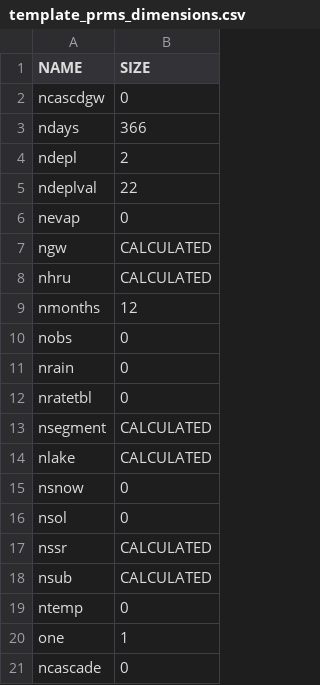
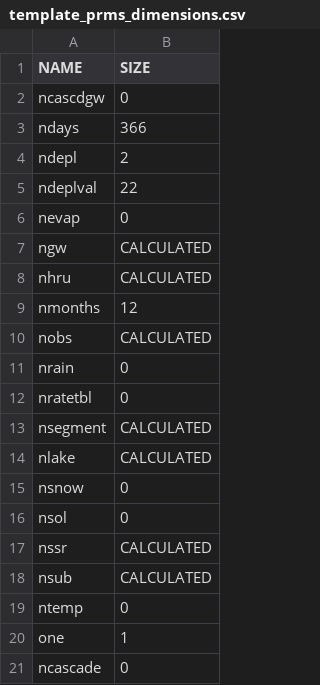
Before and after one commit to USDA-ARS-NWRC/prms_arcpy_tools, a CSV file: scripts/template_prms_dimensions.csv, drawn as a sheet.

```diff
--- a/scripts/template_prms_dimensions.csv
+++ b/scripts/template_prms_dimensions.csv
@@ -9,3 +9,3 @@ nhru,CALCULATED
 nmonths,12
-nobs,0
+nobs,CALCULATED
 nrain,0
```
Also changed, not shown: scripts/template_prms_parameters.csv, 2 other files.
